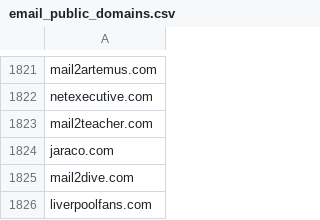
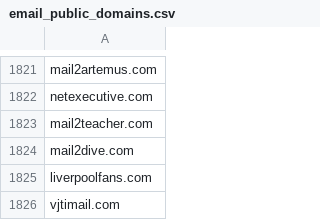
Before and after one commit to user2589/ghd, a CSV file: common/email_public_domains.csv, drawn as a sheet; only a part is shown, gaps mark what is left out; the shorter side is filled out with more unchanged rows.

Commit message:
jaraco.com is a personal domain

```diff
--- a/common/email_public_domains.csv
+++ b/common/email_public_domains.csv
@@ -1823,3 +1823,2 @@ netexecutive.com
 mail2teacher.com
-jaraco.com
 mail2dive.com
```
Also changed, not shown: 1 other file.
